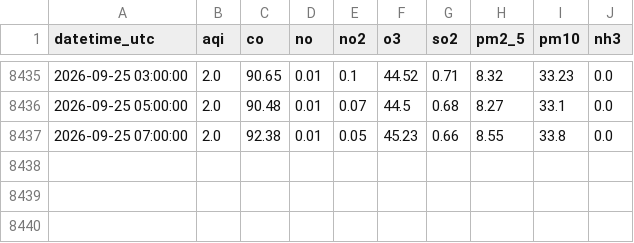
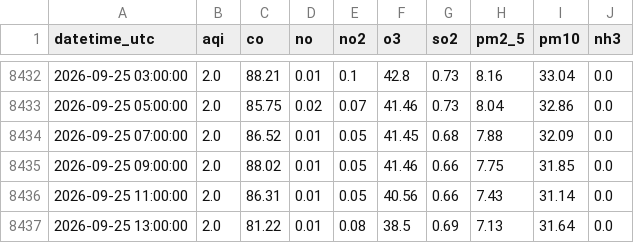
Before and after one commit to Zainab1003/AQIproject, a CSV file: data/2_years.csv, drawn as a sheet; only a part is shown, gaps mark what is left out; the diff covers the shown part only.

```diff
--- a/data/2_years.csv
+++ b/data/2_years.csv
@@ -8435,3 +8432,6 @@ datetime_utc,aqi,co,no,no2,o3,so2,pm2_5,pm10,nh3
-2026-09-25 03:00:00,2.0,90.65,0.01,0.1,44.52,0.71,8.32,33.23,0.0
-2026-09-25 05:00:00,2.0,90.48,0.01,0.07,44.5,0.68,8.27,33.1,0.0
-2026-09-25 07:00:00,2.0,92.38,0.01,0.05,45.23,0.66,8.55,33.8,0.0
+2026-09-25 03:00:00,2.0,88.21,0.01,0.1,42.8,0.73,8.16,33.04,0.0
+2026-09-25 05:00:00,2.0,85.75,0.02,0.07,41.46,0.73,8.04,32.86,0.0
+2026-09-25 07:00:00,2.0,86.52,0.01,0.05,41.45,0.68,7.88,32.09,0.0
+2026-09-25 09:00:00,2.0,88.02,0.01,0.05,41.46,0.66,7.75,31.85,0.0
+2026-09-25 11:00:00,2.0,86.31,0.01,0.05,40.56,0.66,7.43,31.14,0.0
+2026-09-25 13:00:00,2.0,81.22,0.01,0.08,38.5,0.69,7.13,31.64,0.0
```
Also changed, not shown: 3 removed rows and 29 edited cells elsewhere in this file.
